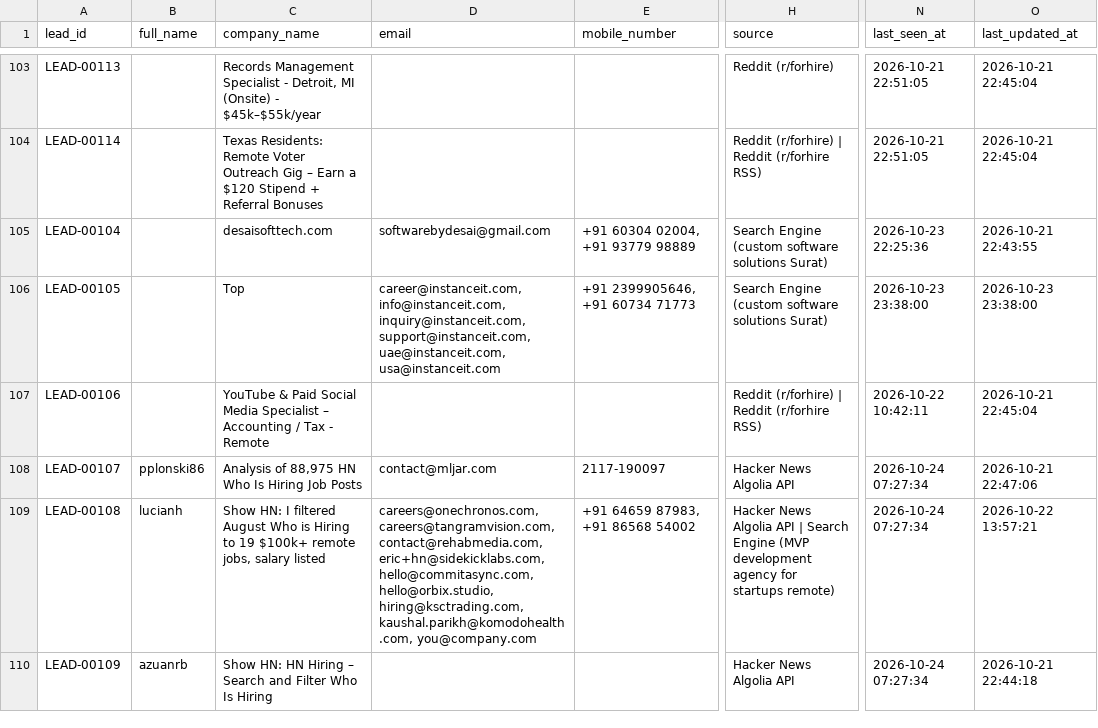
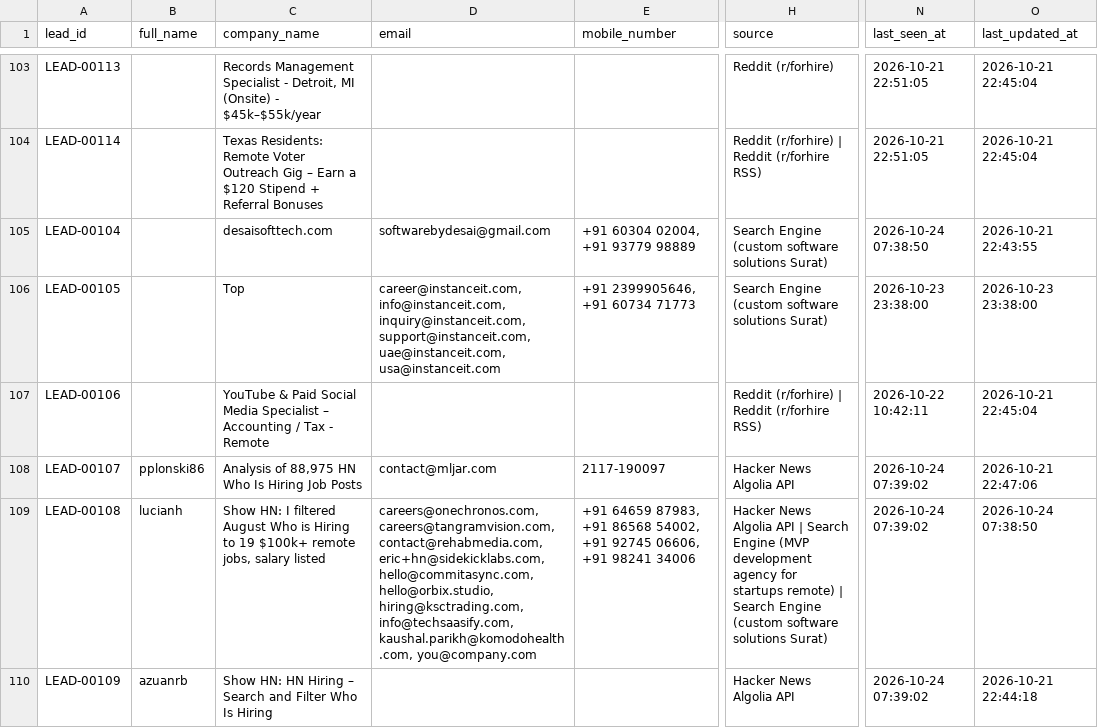
Before and after one commit to yashvi19031998-lgtm/mini-ecommerce-interview-practical, a CSV file: test-demo/all_leads_master.csv, drawn as a sheet; only a part is shown, gaps mark what is left out; the diff covers the shown part only; the diff names each change by its address in the sheet, - before the commit and + after, or states it on an @@ line.

```diff
--- a/test-demo/all_leads_master.csv
+++ b/test-demo/all_leads_master.csv
-N105 (last_seen_at): 2026-10-23 22:25:36
+N105 (last_seen_at): 2026-10-24 07:38:50
-N108:N110 (last_seen_at): 2026-10-24 07:27:34
+N108:N110 (last_seen_at): 2026-10-24 07:39:02
-D109 (email): …hello@orbix.studio, hiring@ksctrading.com, kaushal.parikh@komodohealth.com, you@company.com
+D109 (email): …hello@orbix.studio, hiring@ksctrading.com, info@techsaasify.com, kaushal.parikh@komodohealth.com, you@company.com
-E109 (mobile_number): …+91 86568 54002
+E109 (mobile_number): …+91 86568 54002, +91 92745 06606, +91 98241 34006
-H109 (source): …startups remote)
+H109 (source): …startups remote) | Search Engine (custom software solutions Surat)
-O109 (last_updated_at): 2026-10-22 13:57:21
+O109 (last_updated_at): 2026-10-24 07:38:50
```
Also changed, not shown: 38 edited cells elsewhere in this file, test-demo/logs/scraper_runs.csv.
